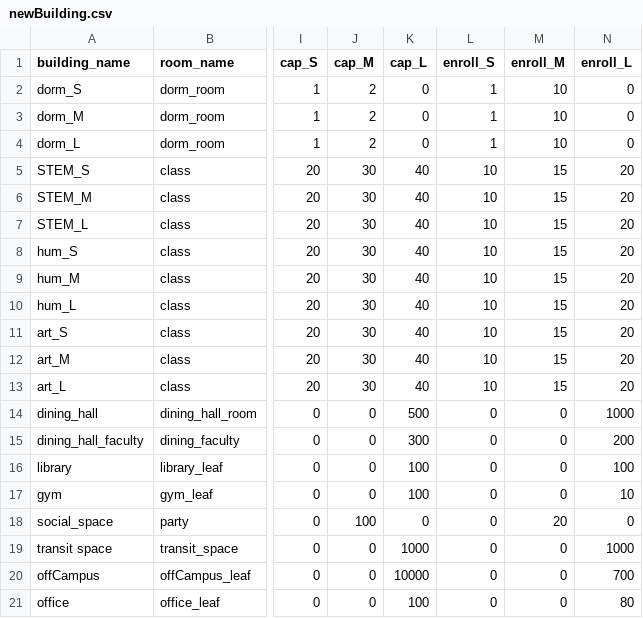
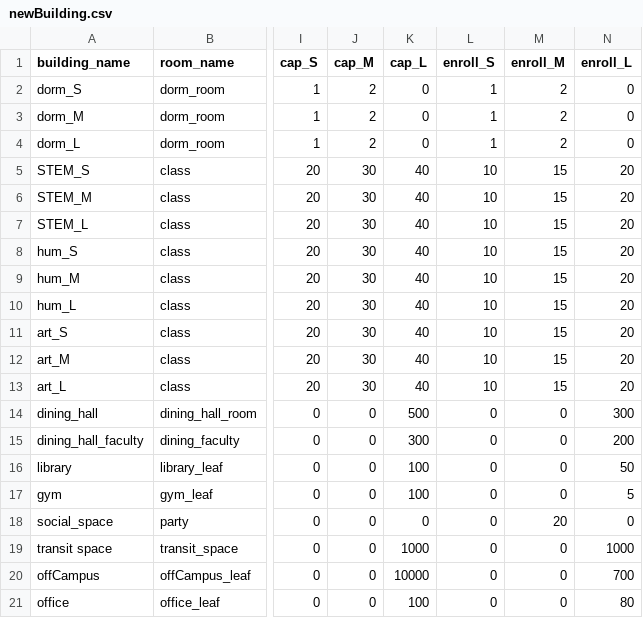
Before and after one commit to kukaiN/modeling_in_python, a CSV file: corona_model/configuration/newBuilding.csv, drawn as a sheet; only a part is shown, gaps mark what is left out; the diff names each change by its address in the sheet, - before the commit and + after, or states it on an @@ line.

```diff
--- a/corona_model/configuration/newBuilding.csv
+++ b/corona_model/configuration/newBuilding.csv
-M2:M4 (enroll_M): 10
+M2:M4 (enroll_M): 2
-N14 (enroll_L): 1000
+N14 (enroll_L): 300
-N16 (enroll_L): 100
+N16 (enroll_L): 50
-N17 (enroll_L): 10
+N17 (enroll_L): 5
-J18 (cap_M): 100
+J18 (cap_M): 0
```
Also changed, not shown: 2 other files.
